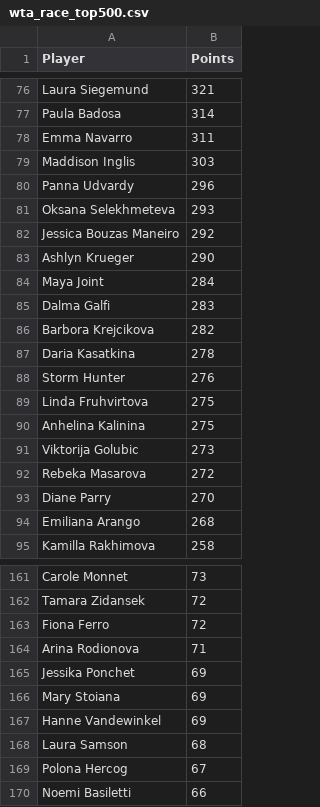
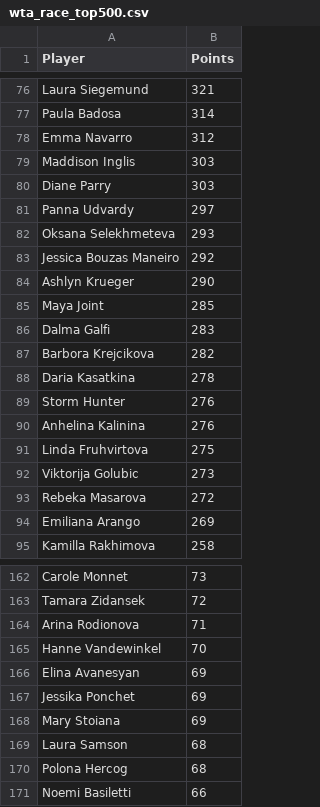
Before and after one commit to peterblum20/ATP-Race-Data, a CSV file: wta_race_top500.csv, drawn as a sheet; only a part is shown, gaps mark what is left out; the diff covers the shown part only.

```diff
--- a/wta_race_top500.csv
+++ b/wta_race_top500.csv
@@ -77,5 +77,6 @@ Laura Siegemund,321
 Paula Badosa,314
-Emma Navarro,311
+Emma Navarro,312
 Maddison Inglis,303
-Panna Udvardy,296
+Diane Parry,303
+Panna Udvardy,297
 Oksana Selekhmeteva,293
@@ -83,3 +84,3 @@ Jessica Bouzas Maneiro,292
 Ashlyn Krueger,290
-Maya Joint,284
+Maya Joint,285
 Dalma Galfi,283
@@ -88,8 +89,7 @@ Daria Kasatkina,278
 Storm Hunter,276
+Anhelina Kalinina,276
 Linda Fruhvirtova,275
-Anhelina Kalinina,275
 Viktorija Golubic,273
 Rebeka Masarova,272
-Diane Parry,270
-Emiliana Arango,268
+Emiliana Arango,269
 Kamilla Rakhimova,258
@@ -162,9 +163,9 @@ Carole Monnet,73
 Tamara Zidansek,72
-Fiona Ferro,72
 Arina Rodionova,71
+Hanne Vandewinkel,70
+Elina Avanesyan,69
 Jessika Ponchet,69
 Mary Stoiana,69
-Hanne Vandewinkel,69
 Laura Samson,68
-Polona Hercog,67
+Polona Hercog,68
 Noemi Basiletti,66
```
Also changed, not shown: 16 added rows, 16 removed rows, 1 moved row and 17 edited cells elsewhere in this file, atp_race_top500.csv.
